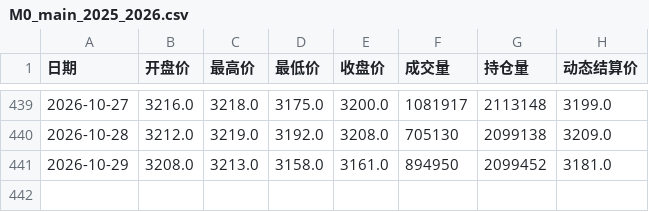
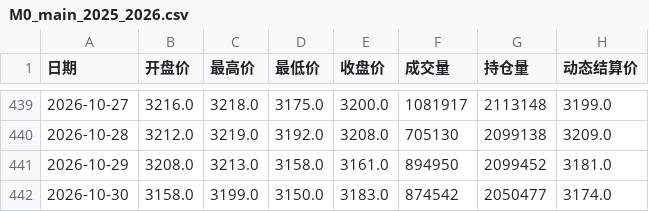
Before and after one commit to hrdg/commodity, a CSV file: 豆粕/data/M0_main_2025_2026.csv, drawn as a sheet; only a part is shown, gaps mark what is left out.

```diff
--- a/豆粕/data/M0_main_2025_2026.csv
+++ b/豆粕/data/M0_main_2025_2026.csv
@@ -441 +441,2 @@
 2026-10-29,3208.0,3213.0,3158.0,3161.0,894950,2099452,3181.0
+2026-10-30,3158.0,3199.0,3150.0,3183.0,874542,2050477,3174.0
```
Also changed, not shown: 豆粕/data/A0_main_2025_2026.csv, 豆粕/data/RM0_main_2025_2026.csv, 9 other files.
